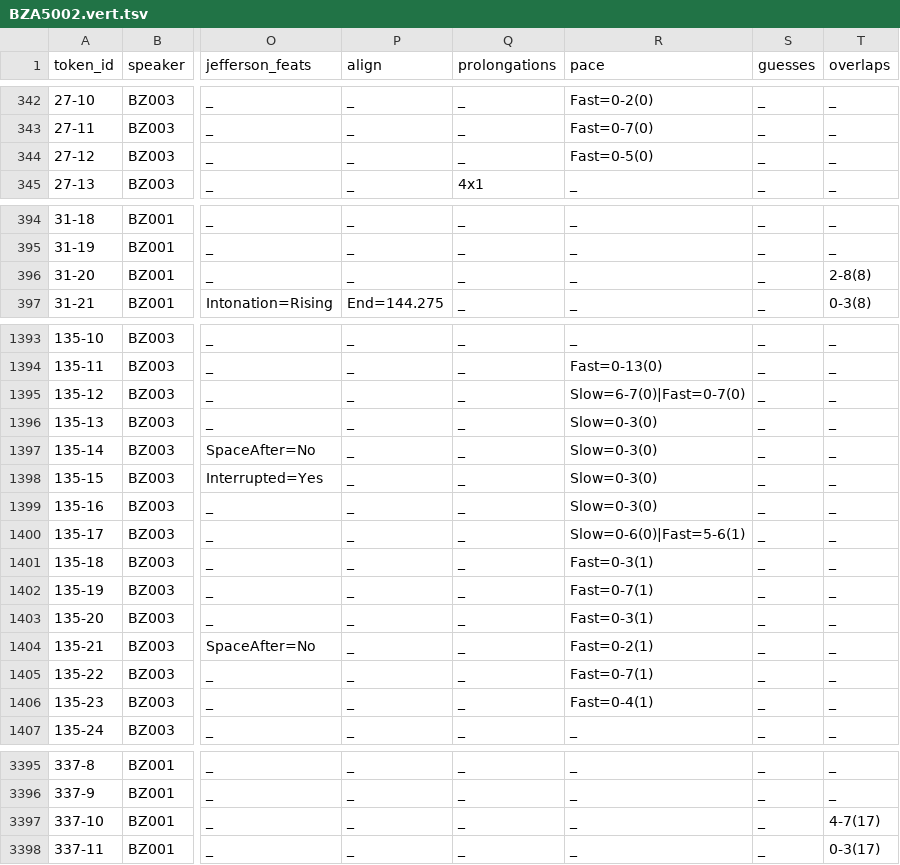
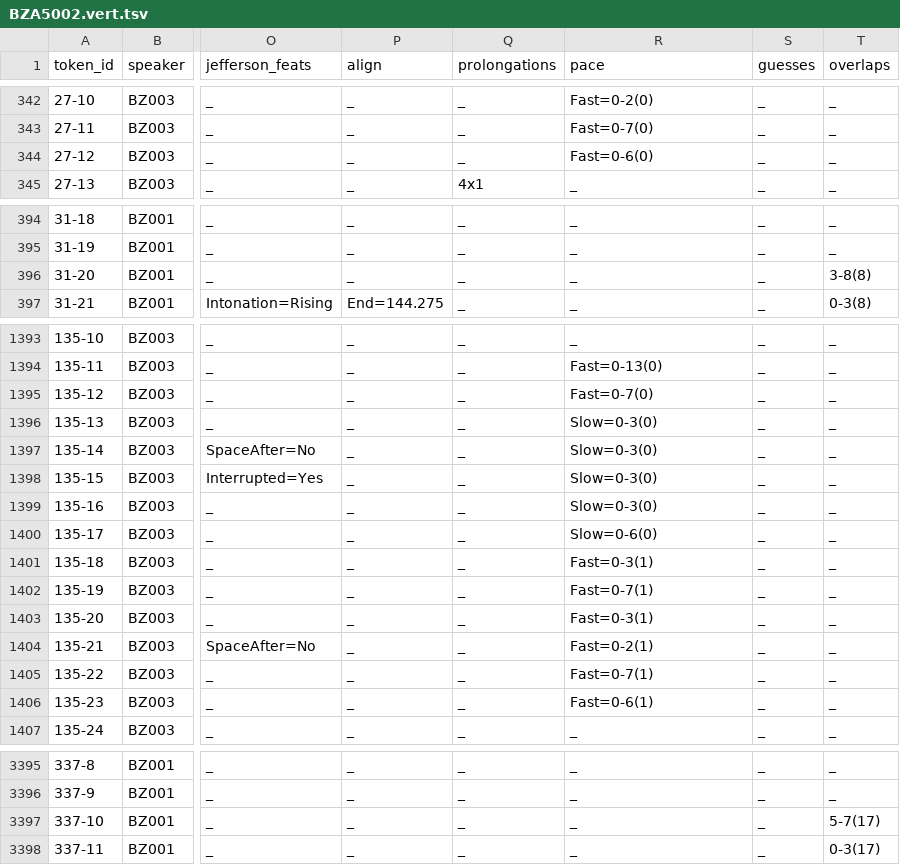
Before and after one commit to KIParla/ParlaBZ, a TSV file: tsv/BZA5002.vert.tsv, drawn as a sheet; only a part is shown, gaps mark what is left out; the diff names each change by its address in the sheet, - before the commit and + after, or states it on an @@ line.

```diff
--- a/tsv/BZA5002.vert.tsv
+++ b/tsv/BZA5002.vert.tsv
-R344 (pace): Fast=0-5(0)
+R344 (pace): Fast=0-6(0)
-T396 (overlaps): 2-8(8)
+T396 (overlaps): 3-8(8)
-R1395 (pace): Slow=6-7(0)|Fast=0-7(0)
+R1395 (pace): Fast=0-7(0)
-R1400 (pace): Slow=0-6(0)|Fast=5-6(1)
+R1400 (pace): Slow=0-6(0)
-R1406 (pace): Fast=0-4(1)
+R1406 (pace): Fast=0-6(1)
-T3397 (overlaps): 4-7(17)
+T3397 (overlaps): 5-7(17)
```
Also changed, not shown: tsv/BXA4001.vert.tsv, tsv/BZA4001.vert.tsv, 7 other files.
